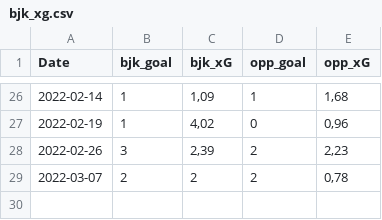
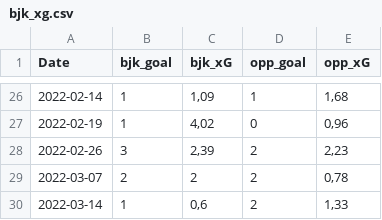
Before and after one commit to cabulut/totalfootball, a CSV file: bjk_xg.csv, drawn as a sheet; only a part is shown, gaps mark what is left out; the diff names each change by its address in the sheet, - before the commit and + after, or states it on an @@ line.

Commit message:
adding new match

```diff
--- a/bjk_xg.csv
+++ b/bjk_xg.csv
+row 30: 2022-03-14 | 1 | 0,6 | 2 | 1,33
```
